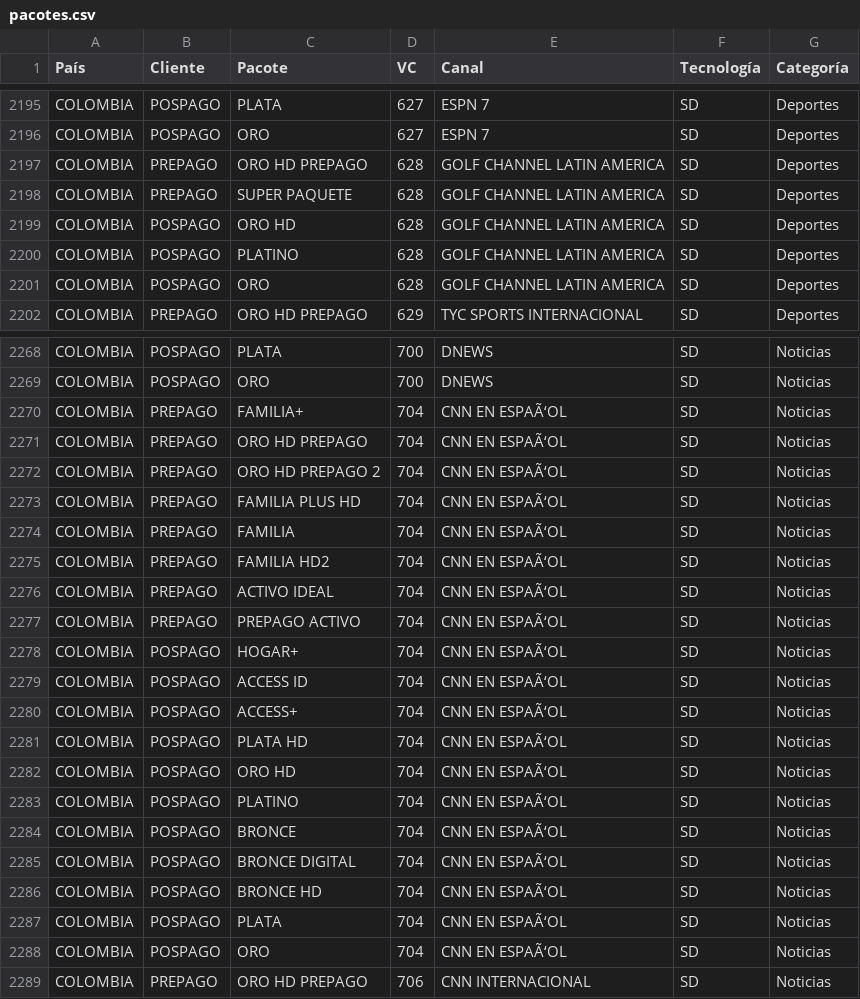
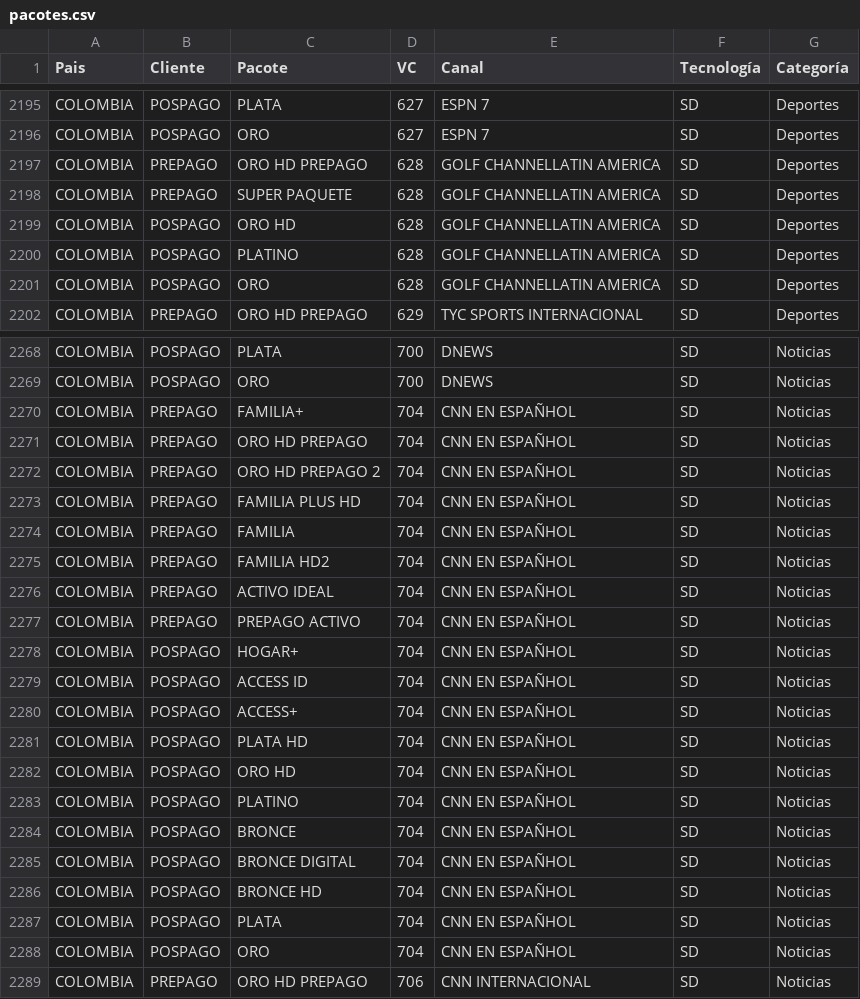
Before and after one commit to celulatecnica/check-channel, a CSV file: pacotes.csv, drawn as a sheet; only a part is shown, gaps mark what is left out; the diff covers the shown part only.

Commit message:
Update pacotes.csv

```diff
--- a/pacotes.csv
+++ b/pacotes.csv
@@ -1 +1 @@
-País;Cliente;Pacote;VC;Canal;Tecnología;Categoría
+Pais;Cliente;Pacote;VC;Canal;Tecnología;Categoría
@@ -2196,7 +2196,7 @@ COLOMBIA;POSPAGO;PLATA ;627;ESPN 7;SD;Deportes
 COLOMBIA;POSPAGO;ORO ;627;ESPN 7;SD;Deportes
-COLOMBIA;PREPAGO;ORO HD PREPAGO;628;GOLF CHANNEL LATIN AMERICA;SD;Deportes
-COLOMBIA;PREPAGO;SUPER PAQUETE;628;GOLF CHANNEL LATIN AMERICA;SD;Deportes
-COLOMBIA;POSPAGO;ORO HD;628;GOLF CHANNEL LATIN AMERICA;SD;Deportes
-COLOMBIA;POSPAGO;PLATINO ;628;GOLF CHANNEL LATIN AMERICA;SD;Deportes
-COLOMBIA;POSPAGO;ORO ;628;GOLF CHANNEL LATIN AMERICA;SD;Deportes
+COLOMBIA;PREPAGO;ORO HD PREPAGO;628;GOLF CHANNELLATIN AMERICA;SD;Deportes
+COLOMBIA;PREPAGO;SUPER PAQUETE;628;GOLF CHANNELLATIN AMERICA;SD;Deportes
+COLOMBIA;POSPAGO;ORO HD;628;GOLF CHANNELLATIN AMERICA;SD;Deportes
+COLOMBIA;POSPAGO;PLATINO ;628;GOLF CHANNELLATIN AMERICA;SD;Deportes
+COLOMBIA;POSPAGO;ORO ;628;GOLF CHANNELLATIN AMERICA;SD;Deportes
 COLOMBIA;PREPAGO;ORO HD PREPAGO;629;TYC SPORTS INTERNACIONAL;SD;Deportes
@@ -2269,21 +2269,21 @@ COLOMBIA;POSPAGO;PLATA ;700;DNEWS;SD;Noticias
 COLOMBIA;POSPAGO;ORO ;700;DNEWS;SD;Noticias
-COLOMBIA;PREPAGO;FAMILIA+;704;CNN EN ESPAÃ‘OL;SD;Noticias
-COLOMBIA;PREPAGO;ORO HD PREPAGO;704;CNN EN ESPAÃ‘OL;SD;Noticias
-COLOMBIA;PREPAGO;ORO HD PREPAGO 2;704;CNN EN ESPAÃ‘OL;SD;Noticias
-COLOMBIA;PREPAGO;FAMILIA PLUS  HD ;704;CNN EN ESPAÃ‘OL;SD;Noticias
-COLOMBIA;PREPAGO;FAMILIA ;704;CNN EN ESPAÃ‘OL;SD;Noticias
-COLOMBIA;PREPAGO;FAMILIA HD2;704;CNN EN ESPAÃ‘OL;SD;Noticias
-COLOMBIA;PREPAGO;ACTIVO IDEAL;704;CNN EN ESPAÃ‘OL;SD;Noticias
-COLOMBIA;PREPAGO;PREPAGO ACTIVO;704;CNN EN ESPAÃ‘OL;SD;Noticias
-COLOMBIA;POSPAGO;HOGAR+;704;CNN EN ESPAÃ‘OL;SD;Noticias
-COLOMBIA;POSPAGO;ACCESS ID ;704;CNN EN ESPAÃ‘OL;SD;Noticias
-COLOMBIA;POSPAGO;ACCESS+ ;704;CNN EN ESPAÃ‘OL;SD;Noticias
-COLOMBIA;POSPAGO;PLATA HD ;704;CNN EN ESPAÃ‘OL;SD;Noticias
-COLOMBIA;POSPAGO;ORO HD;704;CNN EN ESPAÃ‘OL;SD;Noticias
-COLOMBIA;POSPAGO;PLATINO ;704;CNN EN ESPAÃ‘OL;SD;Noticias
-COLOMBIA;POSPAGO;BRONCE;704;CNN EN ESPAÃ‘OL;SD;Noticias
-COLOMBIA;POSPAGO;BRONCE DIGITAL;704;CNN EN ESPAÃ‘OL;SD;Noticias
-COLOMBIA;POSPAGO;BRONCE HD ;704;CNN EN ESPAÃ‘OL;SD;Noticias
-COLOMBIA;POSPAGO;PLATA ;704;CNN EN ESPAÃ‘OL;SD;Noticias
-COLOMBIA;POSPAGO;ORO ;704;CNN EN ESPAÃ‘OL;SD;Noticias
+COLOMBIA;PREPAGO;FAMILIA+;704;CNN EN ESPAÑHOL;SD;Noticias
+COLOMBIA;PREPAGO;ORO HD PREPAGO;704;CNN EN ESPAÑHOL;SD;Noticias
+COLOMBIA;PREPAGO;ORO HD PREPAGO 2;704;CNN EN ESPAÑHOL;SD;Noticias
+COLOMBIA;PREPAGO;FAMILIA PLUS  HD ;704;CNN EN ESPAÑHOL;SD;Noticias
+COLOMBIA;PREPAGO;FAMILIA ;704;CNN EN ESPAÑHOL;SD;Noticias
+COLOMBIA;PREPAGO;FAMILIA HD2;704;CNN EN ESPAÑHOL;SD;Noticias
+COLOMBIA;PREPAGO;ACTIVO IDEAL;704;CNN EN ESPAÑHOL;SD;Noticias
+COLOMBIA;PREPAGO;PREPAGO ACTIVO;704;CNN EN ESPAÑHOL;SD;Noticias
+COLOMBIA;POSPAGO;HOGAR+;704;CNN EN ESPAÑHOL;SD;Noticias
+COLOMBIA;POSPAGO;ACCESS ID ;704;CNN EN ESPAÑHOL;SD;Noticias
+COLOMBIA;POSPAGO;ACCESS+ ;704;CNN EN ESPAÑHOL;SD;Noticias
+COLOMBIA;POSPAGO;PLATA HD ;704;CNN EN ESPAÑHOL;SD;Noticias
+COLOMBIA;POSPAGO;ORO HD;704;CNN EN ESPAÑHOL;SD;Noticias
+COLOMBIA;POSPAGO;PLATINO ;704;CNN EN ESPAÑHOL;SD;Noticias
+COLOMBIA;POSPAGO;BRONCE;704;CNN EN ESPAÑHOL;SD;Noticias
+COLOMBIA;POSPAGO;BRONCE DIGITAL;704;CNN EN ESPAÑHOL;SD;Noticias
+COLOMBIA;POSPAGO;BRONCE HD ;704;CNN EN ESPAÑHOL;SD;Noticias
+COLOMBIA;POSPAGO;PLATA ;704;CNN EN ESPAÑHOL;SD;Noticias
+COLOMBIA;POSPAGO;ORO ;704;CNN EN ESPAÑHOL;SD;Noticias
 COLOMBIA;PREPAGO;ORO HD PREPAGO;706;CNN INTERNACIONAL;SD;Noticias
```
Also changed, not shown: 106 edited cells elsewhere in this file.
